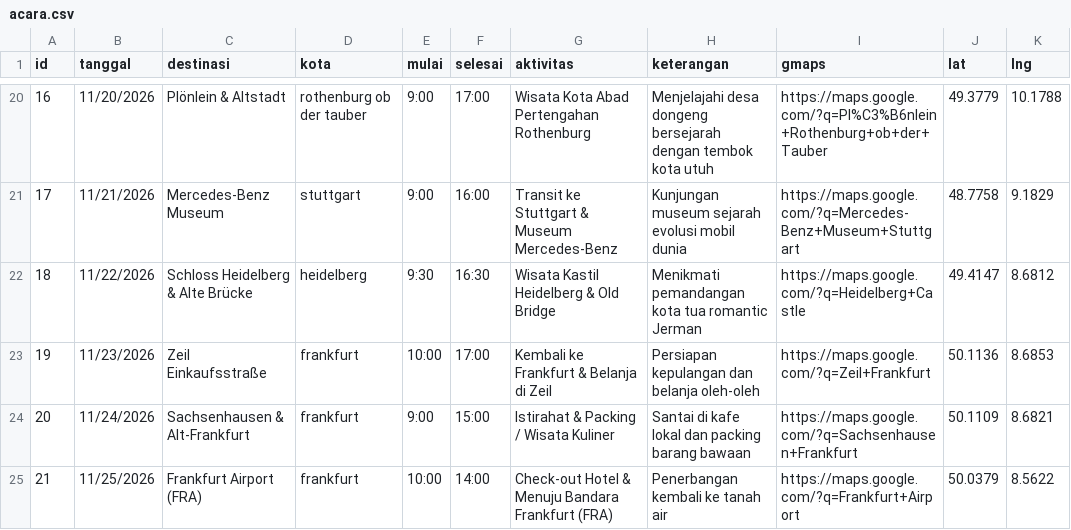
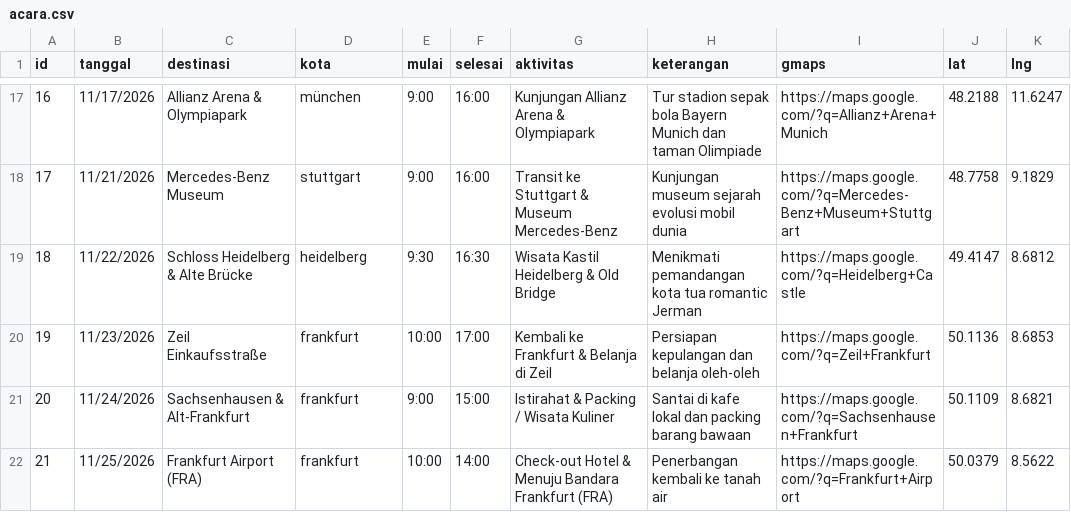
Before and after one commit to abram-kaleb/TourLang, a CSV file: src/assets/acara.csv, drawn as a sheet; only a part is shown, gaps mark what is left out; the diff covers the shown part only.

```diff
--- a/src/assets/acara.csv
+++ b/src/assets/acara.csv
@@ -20,2 +17,2 @@ id,tanggal,destinasi,kota,mulai,selesai,aktivitas,keterangan,gmaps,lat,lng
-16,11/20/2026,Plönlein & Altstadt,rothenburg ob der tauber,9:00,17:00,Wisata Kota Abad Pertengahan Rothenburg,Menjelajahi desa dongeng bersejarah dengan tembok kota utuh,https://maps.google.com/?q=Pl%C3%B6nlein+Rothenburg+ob+der+Tauber,49.3779,10.1788
+16,11/17/2026,Allianz Arena & Olympiapark,münchen,9:00,16:00,Kunjungan Allianz Arena & Olympiapark,Tur stadion sepak bola Bayern Munich dan taman Olimpiade,https://maps.google.com/?q=Allianz+Arena+Munich,48.2188,11.6247
 17,11/21/2026,Mercedes-Benz Museum,stuttgart,9:00,16:00,Transit ke Stuttgart & Museum Mercedes-Benz,Kunjungan museum sejarah evolusi mobil dunia,https://maps.google.com/?q=Mercedes-Benz+Museum+Stuttgart,48.7758,9.1829
```
Also changed, not shown: 3 removed rows and 22 edited cells elsewhere in this file, 3 other files.
